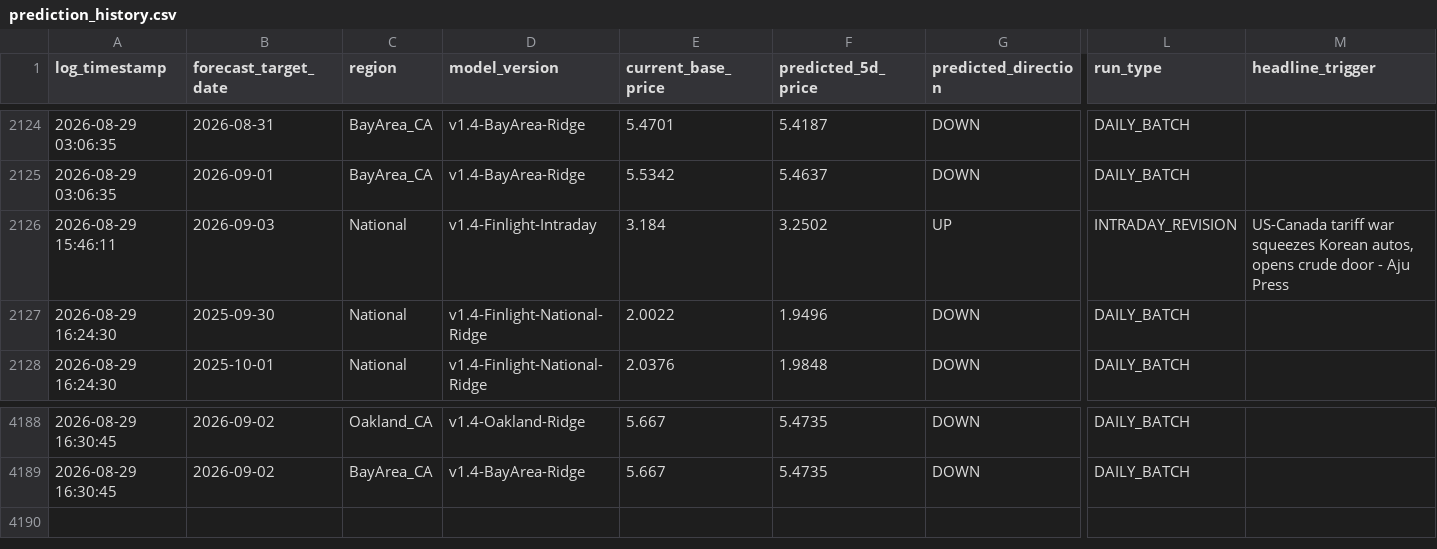
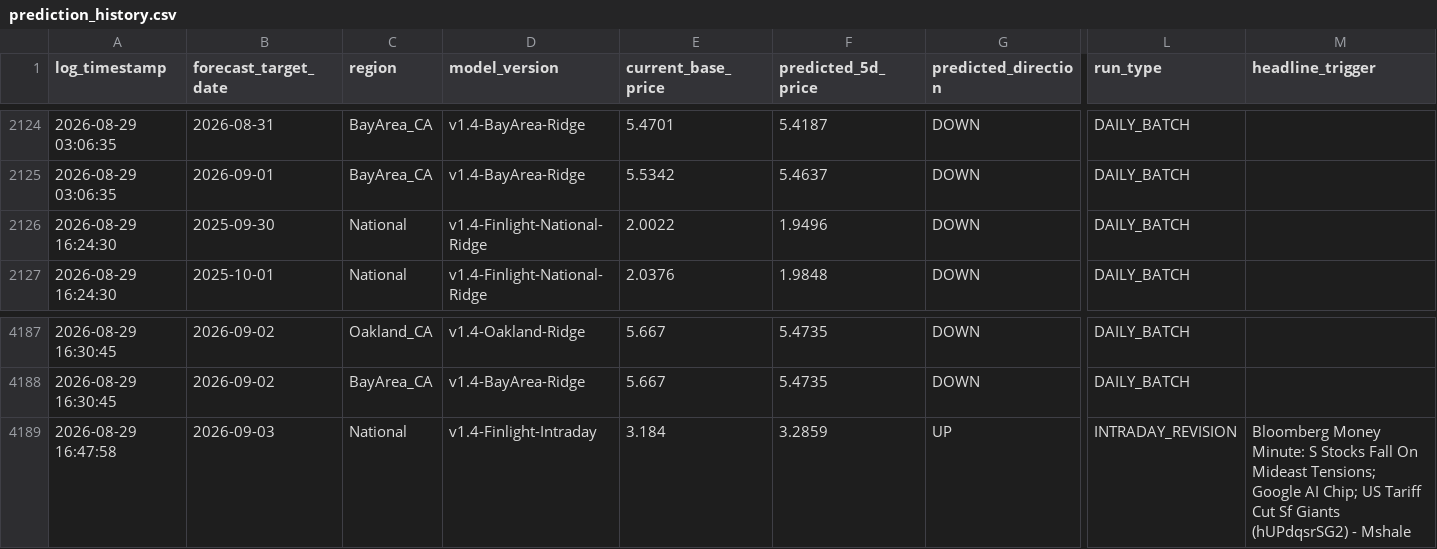
Before and after one commit to KoshiirRa/midgley, a CSV file: data/prediction_history.csv, drawn as a sheet; only a part is shown, gaps mark what is left out; removed rows and columns are numbered as before the commit, all else as after; rows hold the shown columns only; the diff names each change by its address in the sheet, - before the commit and + after, or states it on an @@ line.

```diff
--- a/data/prediction_history.csv
+++ b/data/prediction_history.csv
-row 2126: 2026-08-29 15:46:11 | 2026-09-03 | National | v1.4-Finlight-Intraday | 3.184 | 3.2502 | UP | INTRADAY_REVISION | US-Canada tariff war squeezes Korean autos, opens crude door - Aju Press
+row 4189: 2026-08-29 16:47:58 | 2026-09-03 | National | v1.4-Finlight-Intraday | 3.184 | 3.2859 | UP | INTRADAY_REVISION | Bloomberg Money Minute: S Stocks Fall On Mideast Tensions; Google AI Chip; US Tariff Cut Sf Giants (hUPdqsrSG2) - Mshale
```
Also changed, not shown: 25 other files.
